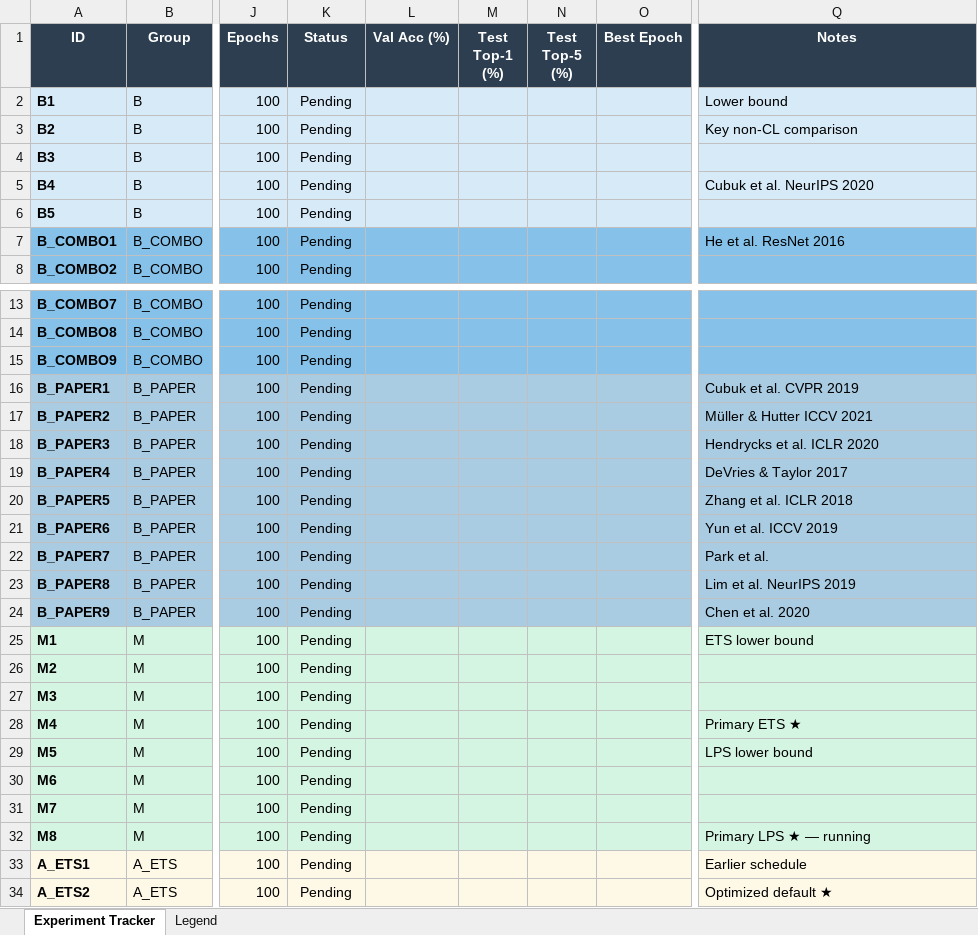
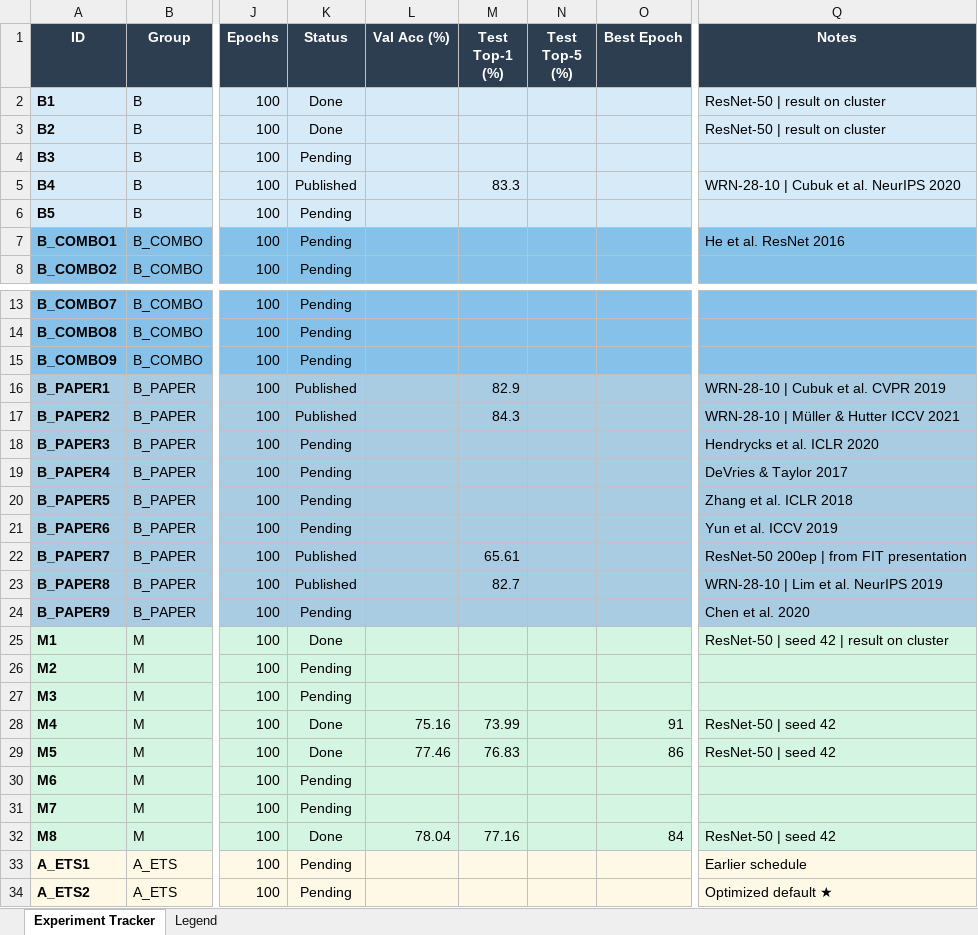
Before and after one commit to aseel-qazqzy/curriculum-augmentation, an Excel workbook: experiments/experiments_plan.xlsx, sheet Experiment Tracker, drawn as a sheet; only a part is shown, gaps mark what is left out; values as stored, in another font and other column widths than the file's, no borders; the diff names each change by its address in the sheet, - before the commit and + after, or states it on an @@ line.

```diff
--- a/experiments/experiments_plan.xlsx (sheet Experiment Tracker)
+++ b/experiments/experiments_plan.xlsx (sheet Experiment Tracker)
-K2:K3 (Status): Pending
+K2:K3 (Status): Done
-Q2 (Notes): Lower bound
+Q2 (Notes): ResNet-50 | result on cluster
-Q3 (Notes): Key non-CL comparison
+Q3 (Notes): ResNet-50 | result on cluster
-K5 (Status): Pending
+K5 (Status): Published
-M5 (Test Top-1 (%)): (empty)
+M5 (Test Top-1 (%)): 83.3
-Q5 (Notes): Cubuk et al. NeurIPS 2020
+Q5 (Notes): WRN-28-10 | Cubuk et al. NeurIPS 2020
-K16:K17 (Status): Pending
+K16:K17 (Status): Published
-M16 (Test Top-1 (%)): (empty)
+M16 (Test Top-1 (%)): 82.9
-Q16 (Notes): Cubuk et al. CVPR 2019
+Q16 (Notes): WRN-28-10 | Cubuk et al. CVPR 2019
-M17 (Test Top-1 (%)): (empty)
+M17 (Test Top-1 (%)): 84.3
-Q17 (Notes): Müller & Hutter ICCV 2021
+Q17 (Notes): WRN-28-10 | Müller & Hutter ICCV 2021
-K22:K23 (Status): Pending
+K22:K23 (Status): Published
-M22 (Test Top-1 (%)): (empty)
+M22 (Test Top-1 (%)): 65.61
-Q22 (Notes): Park et al.
+Q22 (Notes): ResNet-50 200ep | from FIT presentation
-M23 (Test Top-1 (%)): (empty)
+M23 (Test Top-1 (%)): 82.7
-Q23 (Notes): Lim et al. NeurIPS 2019
+Q23 (Notes): WRN-28-10 | Lim et al. NeurIPS 2019
-K25 (Status): Pending
+K25 (Status): Done
-Q25 (Notes): ETS lower bound
+Q25 (Notes): ResNet-50 | seed 42 | result on cluster
-K28:K29 (Status): Pending
+K28:K29 (Status): Done
-L28 (Val Acc (%)): (empty)
+L28 (Val Acc (%)): 75.16
-M28 (Test Top-1 (%)): (empty)
+M28 (Test Top-1 (%)): 73.99
-O28 (Best Epoch): (empty)
+O28 (Best Epoch): 91
-Q28 (Notes): Primary ETS ★
+Q28 (Notes): ResNet-50 | seed 42
-L29 (Val Acc (%)): (empty)
+L29 (Val Acc (%)): 77.46
-M29 (Test Top-1 (%)): (empty)
+M29 (Test Top-1 (%)): 76.83
-O29 (Best Epoch): (empty)
+O29 (Best Epoch): 86
-Q29 (Notes): LPS lower bound
+Q29 (Notes): ResNet-50 | seed 42
-K32 (Status): Pending
+K32 (Status): Done
-L32 (Val Acc (%)): (empty)
+L32 (Val Acc (%)): 78.04
-M32 (Test Top-1 (%)): (empty)
+M32 (Test Top-1 (%)): 77.16
-O32 (Best Epoch): (empty)
+O32 (Best Epoch): 84
-Q32 (Notes): Primary LPS ★ — running
+Q32 (Notes): ResNet-50 | seed 42
```
Also changed, not shown: 4 other files.
